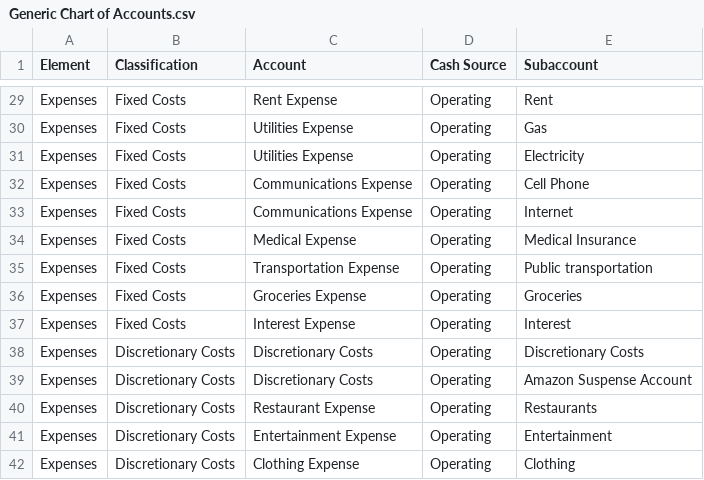
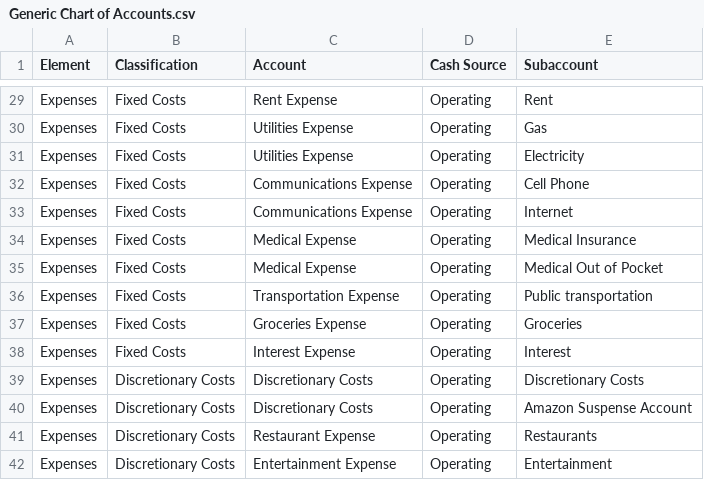
Before and after one commit to PierreRochard/pacioli, a CSV file: Generic Chart of Accounts.csv, drawn as a sheet; only a part is shown, gaps mark what is left out; the shorter side is filled out with more unchanged rows; the diff names each change by its address in the sheet, - before the commit and + after, or states it on an @@ line.

```diff
--- a/Generic Chart of Accounts.csv
+++ b/Generic Chart of Accounts.csv
+row 35: Expenses | Fixed Costs | Medical Expense | Operating | Medical Out of Pocket
```
Also changed, not shown: 5 other files.
